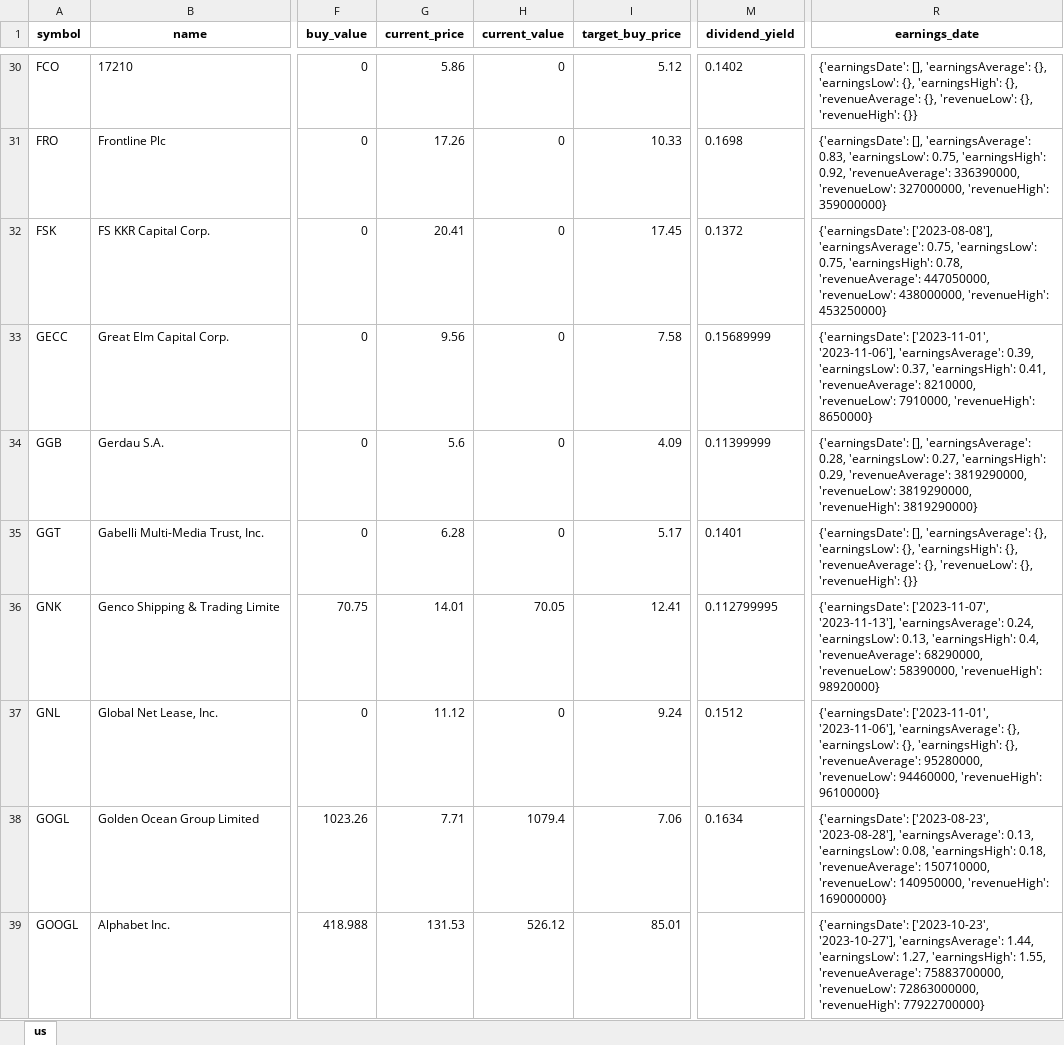
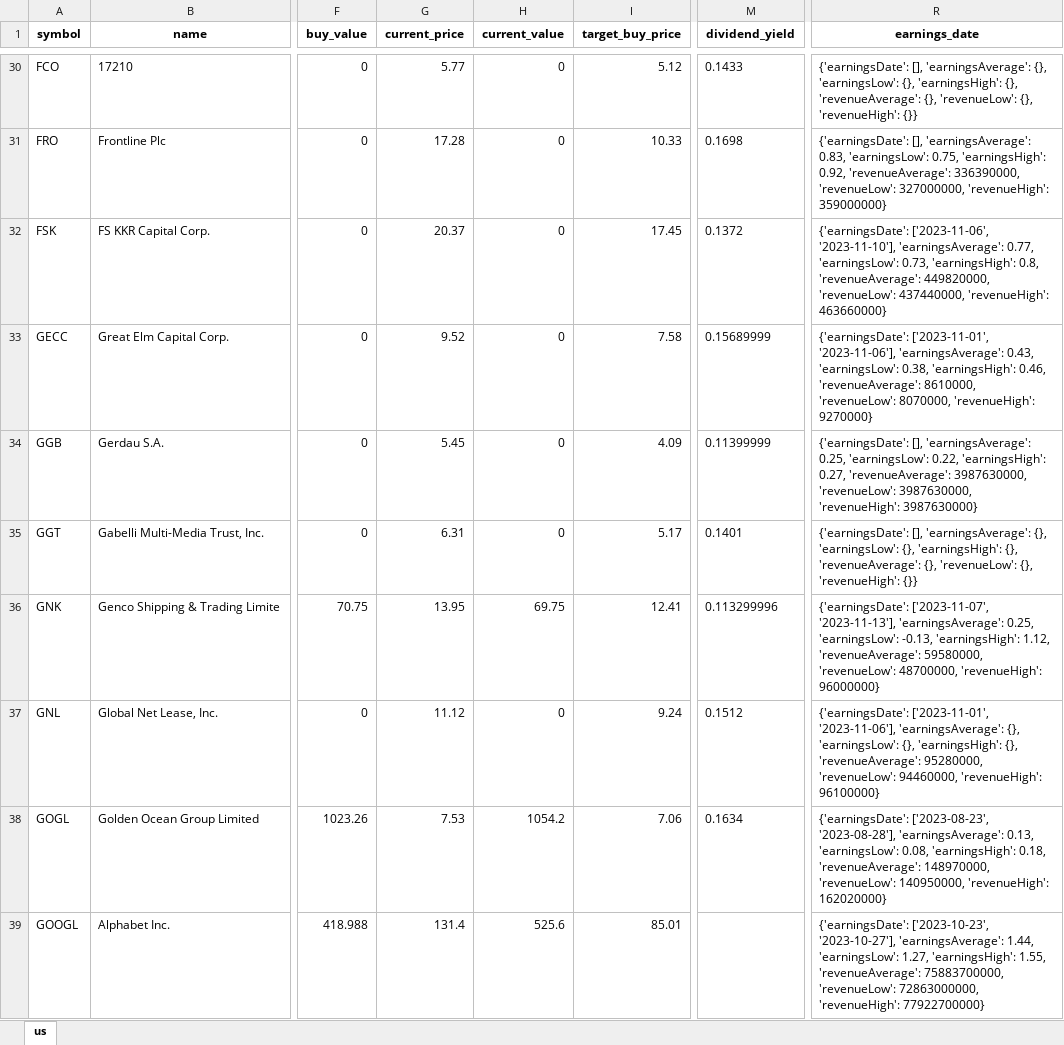
Before and after one commit to alpha2phi-platform/alphalib, an Excel workbook: data/portfolio.xlsx, sheet us, drawn as a sheet; only a part is shown, gaps mark what is left out; values as stored, in another font and other column widths than the file's, no borders; the diff covers the shown part only; the diff names each change by its address in the sheet, - before the commit and + after, or states it on an @@ line.

```diff
--- a/data/portfolio.xlsx (sheet us)
+++ b/data/portfolio.xlsx (sheet us)
-G30 (current_price): 5.86
+G30 (current_price): 5.77
-M30 (dividend_yield): 0.1402
+M30 (dividend_yield): 0.1433
-G31 (current_price): 17.26
+G31 (current_price): 17.28
-G32 (current_price): 20.41
+G32 (current_price): 20.37
-R32 (earnings_date): {'earningsDate': ['2023-08-08'], 'earningsAverage': 0.75, 'earningsLow': 0.75, 'earningsHigh': 0.78, 'revenueAverage': 447050000, 'revenueLow': 438000000, 'revenueHigh': 453250000}
+R32 (earnings_date): {'earningsDate': ['2023-11-06', '2023-11-10'], 'earningsAverage': 0.77, 'earningsLow': 0.73, 'earningsHigh': 0.8, 'revenueAverage': 449820000, 'revenueLow': 437440000, 'revenueHigh': 463660000}
-G33 (current_price): 9.56
+G33 (current_price): 9.52
-R33 (earnings_date): …'2023-11-06'], 'earningsAverage': 0.39, 'earningsLow': 0.37, 'earningsHigh': 0.41, 'revenueAverage': 8210000, 'revenueLow': 7910000, 'revenueHigh': 8650000}
+R33 (earnings_date): …'2023-11-06'], 'earningsAverage': 0.43, 'earningsLow': 0.38, 'earningsHigh': 0.46, 'revenueAverage': 8610000, 'revenueLow': 8070000, 'revenueHigh': 9270000}
-G34 (current_price): 5.6
+G34 (current_price): 5.45
-R34 (earnings_date): …[], 'earningsAverage': 0.28, 'earningsLow': 0.27, 'earningsHigh': 0.29, 'revenueAverage': 3819290000, 'revenueLow': 3819290000, 'revenueHigh': 3819290000}
+R34 (earnings_date): …[], 'earningsAverage': 0.25, 'earningsLow': 0.22, 'earningsHigh': 0.27, 'revenueAverage': 3987630000, 'revenueLow': 3987630000, 'revenueHigh': 3987630000}
-G35 (current_price): 6.28
+G35 (current_price): 6.31
-G36 (current_price): 14.01
+G36 (current_price): 13.95
-H36 (current_value): 70.05
+H36 (current_value): 69.75
-M36 (dividend_yield): 0.112799995
+M36 (dividend_yield): 0.113299996
-R36 (earnings_date): …'2023-11-13'], 'earningsAverage': 0.24, 'earningsLow': 0.13, 'earningsHigh': 0.4, 'revenueAverage': 68290000, 'revenueLow': 58390000, 'revenueHigh': 98920000}
+R36 (earnings_date): …'2023-11-13'], 'earningsAverage': 0.25, 'earningsLow': -0.13, 'earningsHigh': 1.12, 'revenueAverage': 59580000, 'revenueLow': 48700000, 'revenueHigh': 96000000}
-G38 (current_price): 7.71
+G38 (current_price): 7.53
-H38 (current_value): 1079.4
+H38 (current_value): 1054.2
-R38 (earnings_date): …0.18, 'revenueAverage': 150710000, 'revenueLow': 140950000, 'revenueHigh': 169000000}
+R38 (earnings_date): …0.18, 'revenueAverage': 148970000, 'revenueLow': 140950000, 'revenueHigh': 162020000}
-G39 (current_price): 131.53
+G39 (current_price): 131.4
-H39 (current_value): 526.12
+H39 (current_value): 525.6
```
Also changed, not shown: 134 edited cells elsewhere in this sheet, 3 other files.
